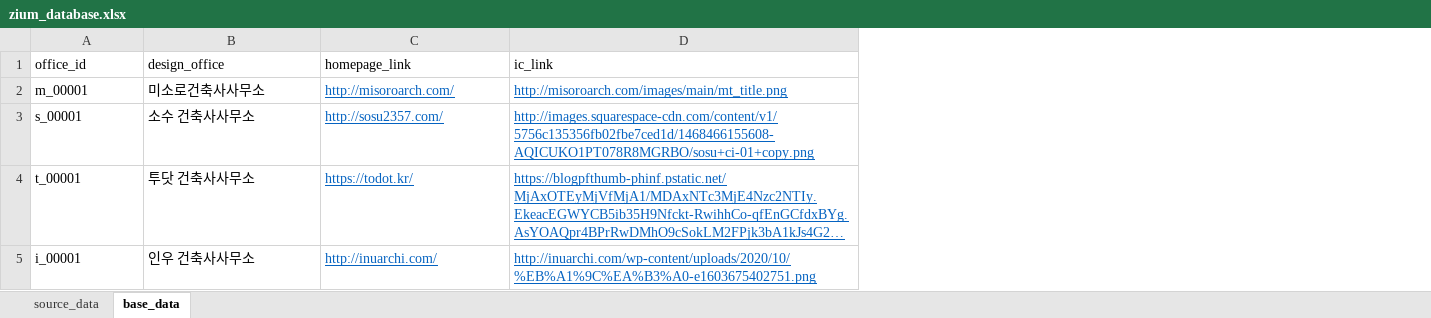
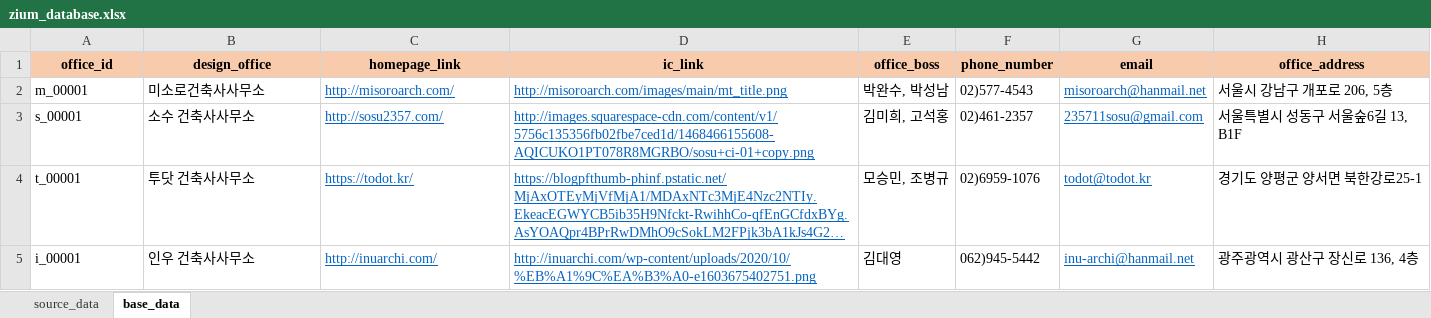
Before and after one commit to ihwani/zium_database, an Excel workbook: zium_database.xlsx, sheet base_data, drawn as a sheet; long unchanged cells end in …; values as stored, in another font and other column widths than the file's, no borders; the diff names each change by its address in the sheet, - before the commit and + after, or states it on an @@ line.

```diff
--- a/zium_database.xlsx (sheet base_data)
+++ b/zium_database.xlsx (sheet base_data)
+column E (office_boss), rows 2-5: 박완수, 박성남 | 김미희, 고석홍 | 모승민, 조병규 | 김대영
+column F (phone_number), rows 2-5: 02)577-4543 | 02)461-2357 | 02)6959-1076 | 062)945-5442
+column G (email), rows 2-5: misoroarch@hanmail.net | 235711sosu@gmail.com | todot@todot.kr | inu-archi@hanmail.net
+column H (office_address), rows 2-5: 서울시 강남구 개포로 206, 5층 | 서울특별시 성동구 서울숲6길 13, B1F | 경기도 양평군 양서면 북한강로25-1 | 광주광역시 광산구 장신로 136, 4층
@@ A1:D1 fill: none → #F8CBAD, bold: off → on, alignment: left → center @@
```
Also changed, not shown: sheet source_data, formulas that keep their value, 3 other files.
